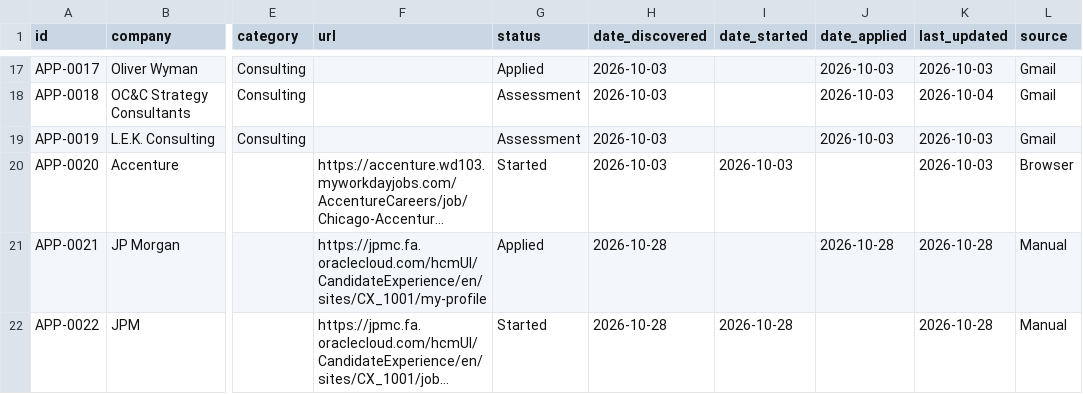
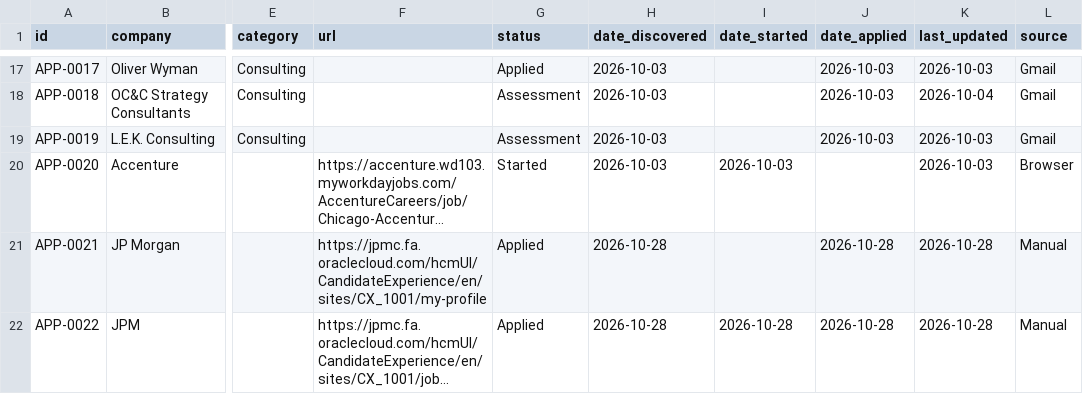
Before and after one commit to aliciamiacheng/job-application-tracker, a CSV file: applications.csv, drawn as a sheet; only a part is shown, gaps mark what is left out; long unchanged cells end in …; the diff names each change by its address in the sheet, - before the commit and + after, or states it on an @@ line.

Commit message:
Update APP-0022 status to Applied

```diff
--- a/applications.csv
+++ b/applications.csv
-G22 (status): Started
+G22 (status): Applied
-J22 (date_applied): (empty)
+J22 (date_applied): 2026-10-28
```
